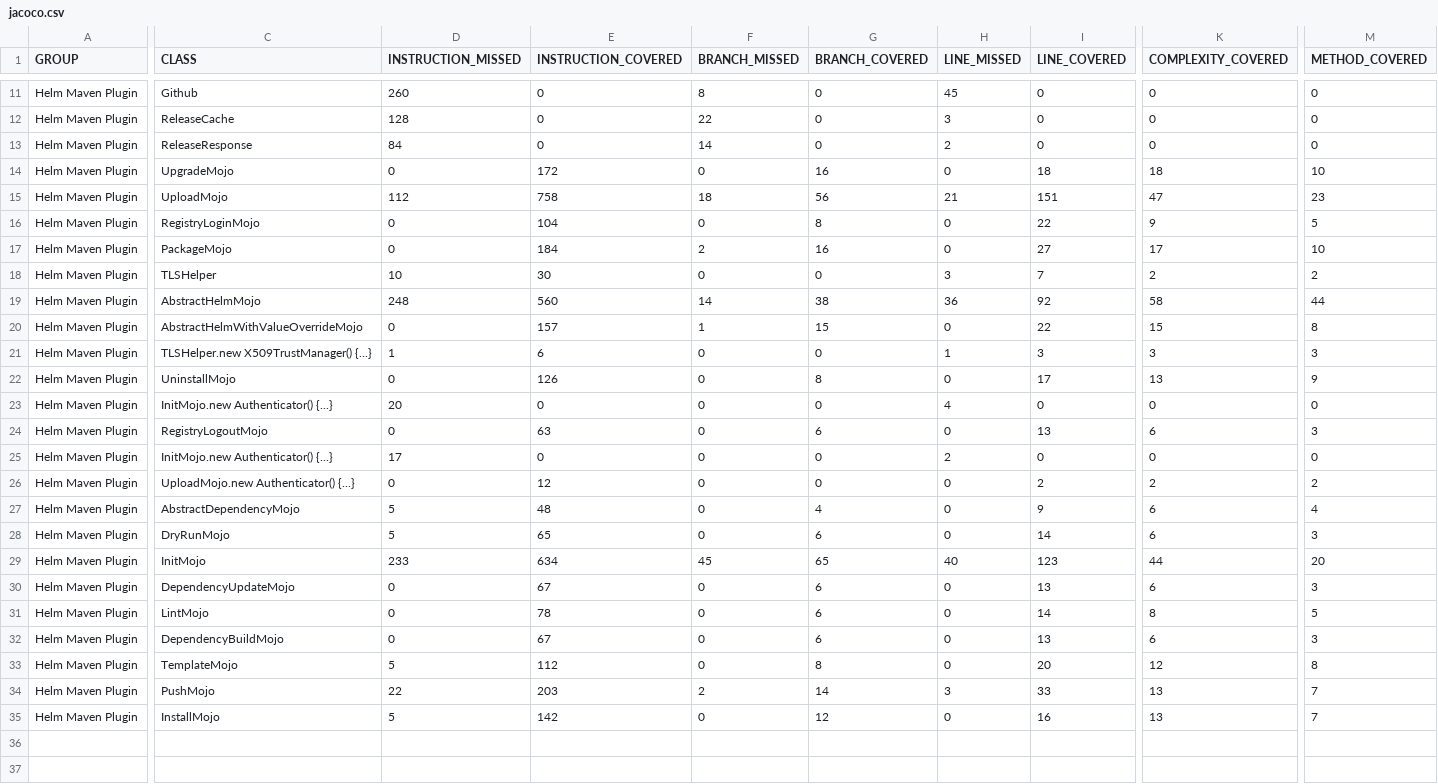
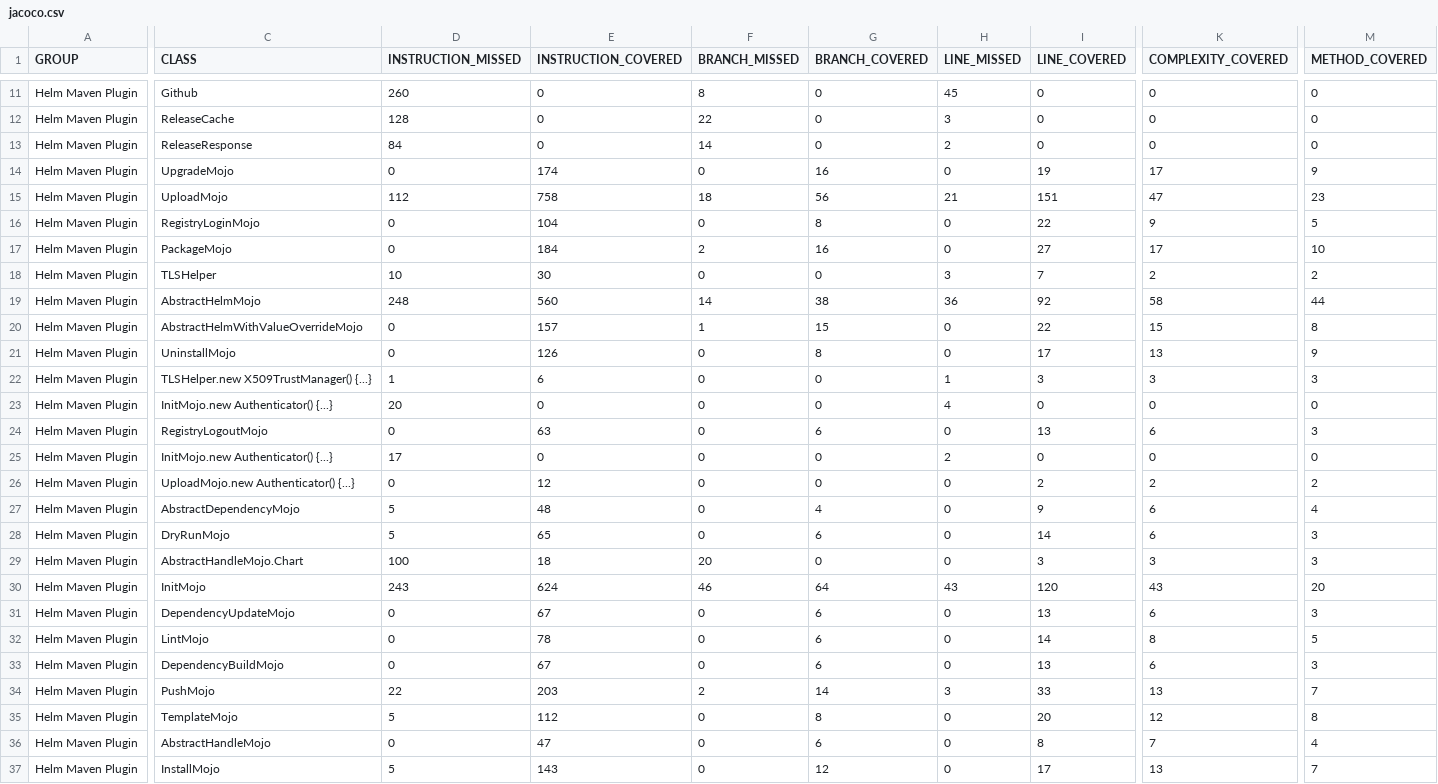
Before and after one commit to kokuwaio/maven-sites, a CSV file: helm-maven-plugin/6.14.0-SNAPSHOT/jacoco/jacoco.csv, drawn as a sheet; only a part is shown, gaps mark what is left out; addresses are those after the commit; rows hold the shown columns only; the diff covers the shown part only; the diff names each change by its address in the sheet, - before the commit and + after, or states it on an @@ line.

Commit message:
Site: helm-maven-plugin/6.14.0-SNAPSHOT

```diff
--- a/helm-maven-plugin/6.14.0-SNAPSHOT/jacoco/jacoco.csv
+++ b/helm-maven-plugin/6.14.0-SNAPSHOT/jacoco/jacoco.csv
-E14 (INSTRUCTION_COVERED): 172
+E14 (INSTRUCTION_COVERED): 174
-I14 (LINE_COVERED): 18
+I14 (LINE_COVERED): 19
-K14 (COMPLEXITY_COVERED): 18
+K14 (COMPLEXITY_COVERED): 17
-M14 (METHOD_COVERED): 10
+M14 (METHOD_COVERED): 9
@@ row 22 moved to row 21: Helm Maven Plugin @@
+row 29: Helm Maven Plugin | AbstractHandleMojo.Chart | 100 | 18 | 20 | 0 | 0 | 3 | 3 | 3
-D30 (INSTRUCTION_MISSED): 233
+D30 (INSTRUCTION_MISSED): 243
-E30 (INSTRUCTION_COVERED): 634
+E30 (INSTRUCTION_COVERED): 624
-F30 (BRANCH_MISSED): 45
+F30 (BRANCH_MISSED): 46
-G30 (BRANCH_COVERED): 65
+G30 (BRANCH_COVERED): 64
-H30 (LINE_MISSED): 40
+H30 (LINE_MISSED): 43
-I30 (LINE_COVERED): 123
+I30 (LINE_COVERED): 120
-K30 (COMPLEXITY_COVERED): 44
+K30 (COMPLEXITY_COVERED): 43
+row 36: Helm Maven Plugin | AbstractHandleMojo | 0 | 47 | 0 | 6 | 0 | 8 | 7 | 4
-E37 (INSTRUCTION_COVERED): 142
+E37 (INSTRUCTION_COVERED): 143
-I37 (LINE_COVERED): 16
+I37 (LINE_COVERED): 17
```
Also changed, not shown: 1 edited cell elsewhere in this file, 46 other files.
